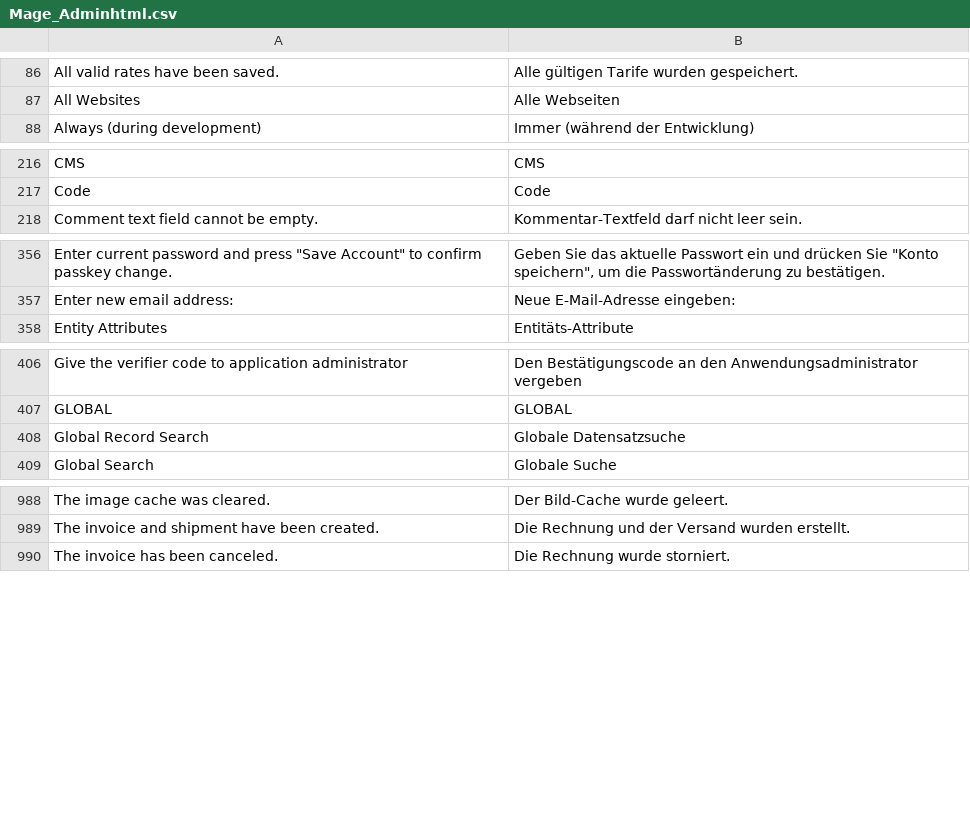
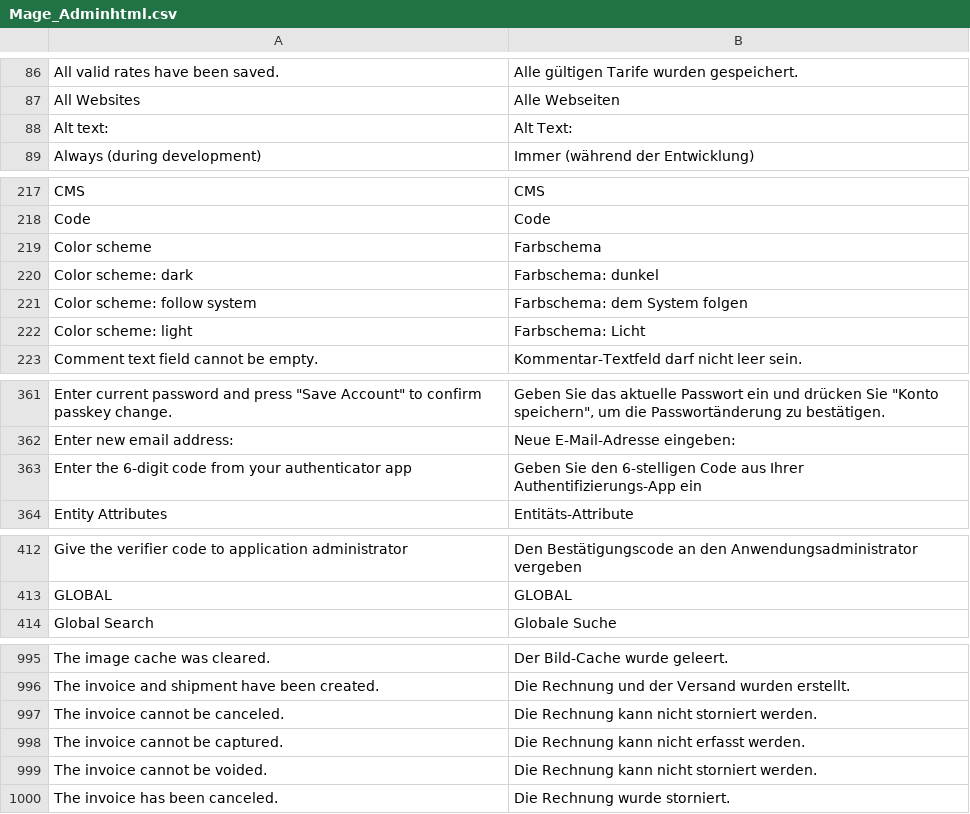
Before and after one commit to MahoCommerce/maho-language-de_DE, a CSV file: app/locale/de_DE/Mage_Adminhtml.csv, drawn as a sheet; only a part is shown, gaps mark what is left out; the diff covers the shown part only.

```diff
--- a/app/locale/de_DE/Mage_Adminhtml.csv
+++ b/app/locale/de_DE/Mage_Adminhtml.csv
@@ -87,2 +87,3 @@
 "All Websites","Alle Webseiten"
+"Alt text:","Alt Text:"
 "Always (during development)","Immer (während der Entwicklung)"
@@ -217,2 +218,6 @@
 "Code","Code"
+"Color scheme","Farbschema"
+"Color scheme: dark","Farbschema: dunkel"
+"Color scheme: follow system","Farbschema: dem System folgen"
+"Color scheme: light","Farbschema: Licht"
 "Comment text field cannot be empty.","Kommentar-Textfeld darf nicht leer sein."
@@ -357,2 +362,3 @@
 "Enter new email address:","Neue E-Mail-Adresse eingeben:"
+"Enter the 6-digit code from your authenticator app","Geben Sie den 6-stelligen Code aus Ihrer Authentifizierungs-App ein"
 "Entity Attributes","Entitäts-Attribute"
@@ -407,3 +413,2 @@
 "GLOBAL","GLOBAL"
-"Global Record Search","Globale Datensatzsuche"
 "Global Search","Globale Suche"
@@ -989,2 +996,5 @@
 "The invoice and shipment have been created.","Die Rechnung und der Versand wurden erstellt."
+"The invoice cannot be canceled.","Die Rechnung kann nicht storniert werden."
+"The invoice cannot be captured.","Die Rechnung kann nicht erfasst werden."
+"The invoice cannot be voided.","Die Rechnung kann nicht storniert werden."
 "The invoice has been canceled.","Die Rechnung wurde storniert."
```
Also changed, not shown: 4 added rows and 1 removed row elsewhere in this file, app/locale/de_DE/Mage_Catalog.csv, app/locale/de_DE/Mage_Contacts.csv, 17 other files.
